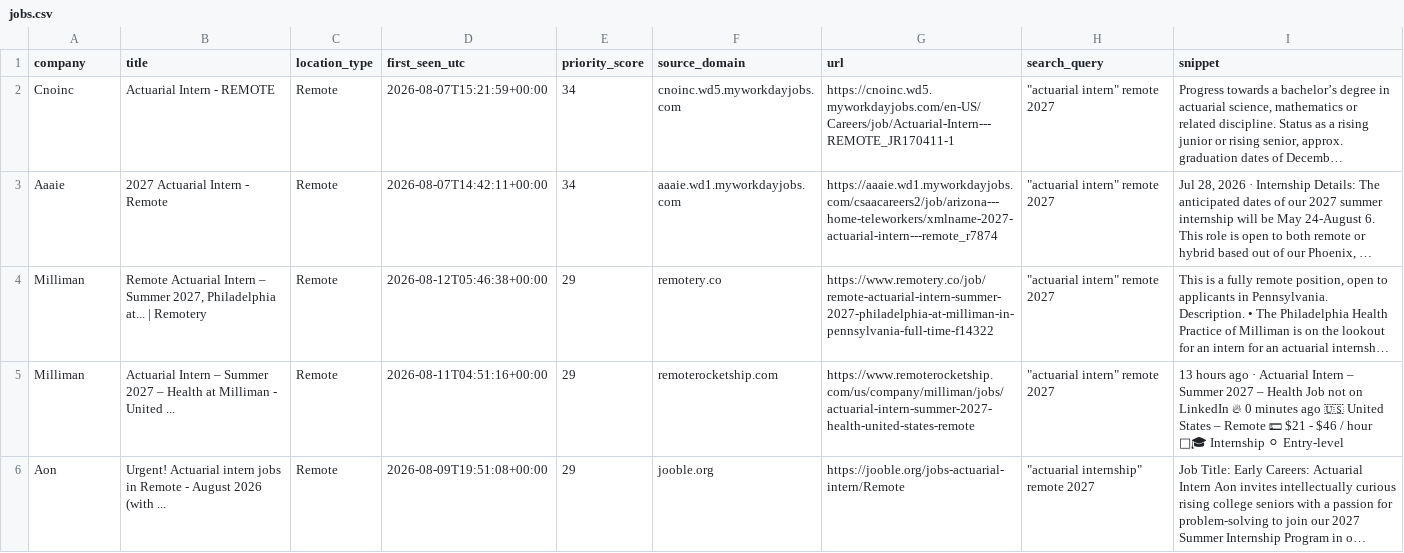
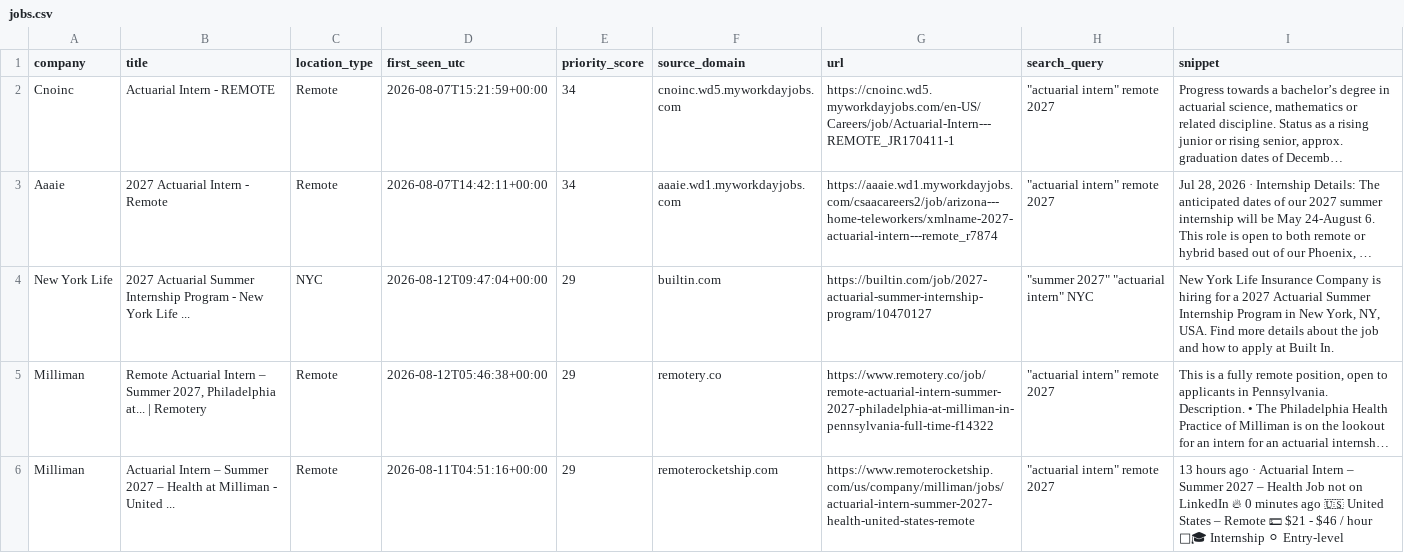
Before and after one commit to nycityeiles-creator/actuarial-internship-finder, a CSV file: jobs.csv, drawn as a sheet; only a part is shown; the shorter side is filled out with more unchanged rows; long unchanged cells end in …; the diff covers the shown part only; the diff names each change by its address in the sheet, - before the commit and + after, or states it on an @@ line.

```diff
--- a/jobs.csv
+++ b/jobs.csv
+row 4: New York Life | 2027 Actuarial Summer Internship Program - New York Life ... | NYC | 2026-08-12T09:47:04+00:00 | 29 | builtin.com | https://builtin.com/job/2027-actuarial-summer-internship-program/10470127 | "summer 2027" "actuarial intern" NYC | New York Life Insurance Company is hiring for a 2027 Actuarial Summer Internship Program in New York, NY, USA. Find more details about the job and how to apply at Built In.
```
Also changed, not shown: 2 added rows elsewhere in this file.
